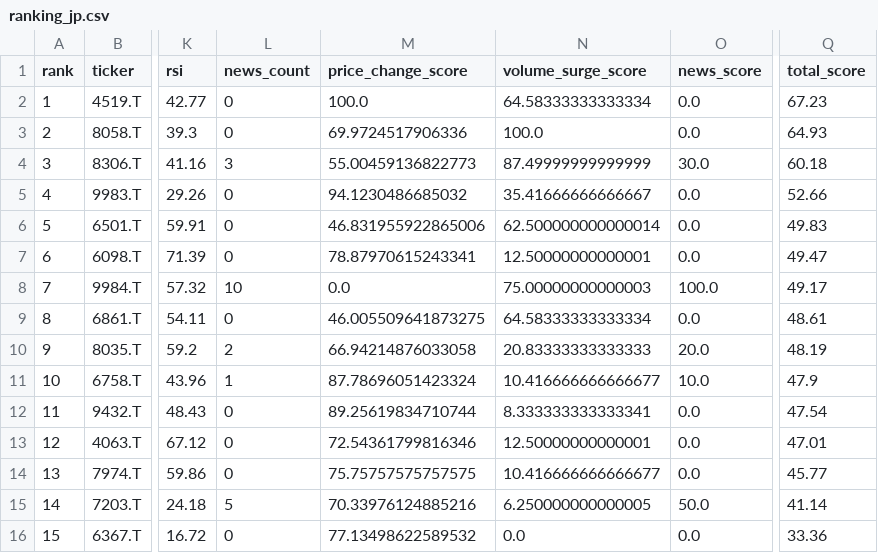
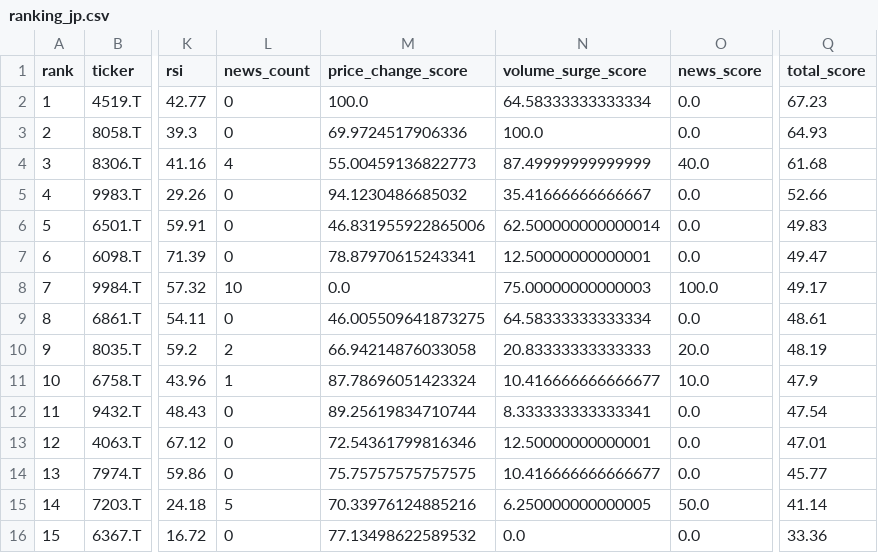
Before and after one commit to ynokinawa19-lgtm/stock-ranking-app, a CSV file: data/ranking_jp.csv, drawn as a sheet; only a part is shown, gaps mark what is left out; the diff names each change by its address in the sheet, - before the commit and + after, or states it on an @@ line.

```diff
--- a/data/ranking_jp.csv
+++ b/data/ranking_jp.csv
-L4 (news_count): 3
+L4 (news_count): 4
-O4 (news_score): 30.0
+O4 (news_score): 40.0
-Q4 (total_score): 60.18
+Q4 (total_score): 61.68
```
Also changed, not shown: data/ranking_us.csv, 3 other files.
